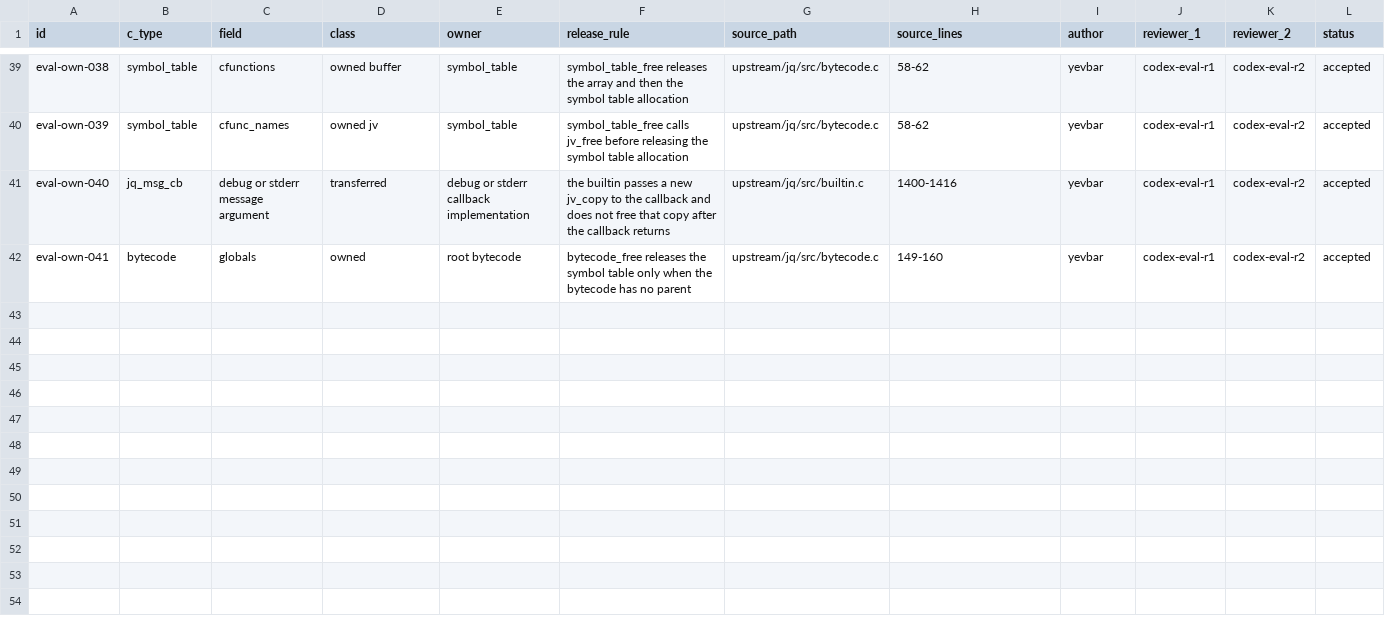
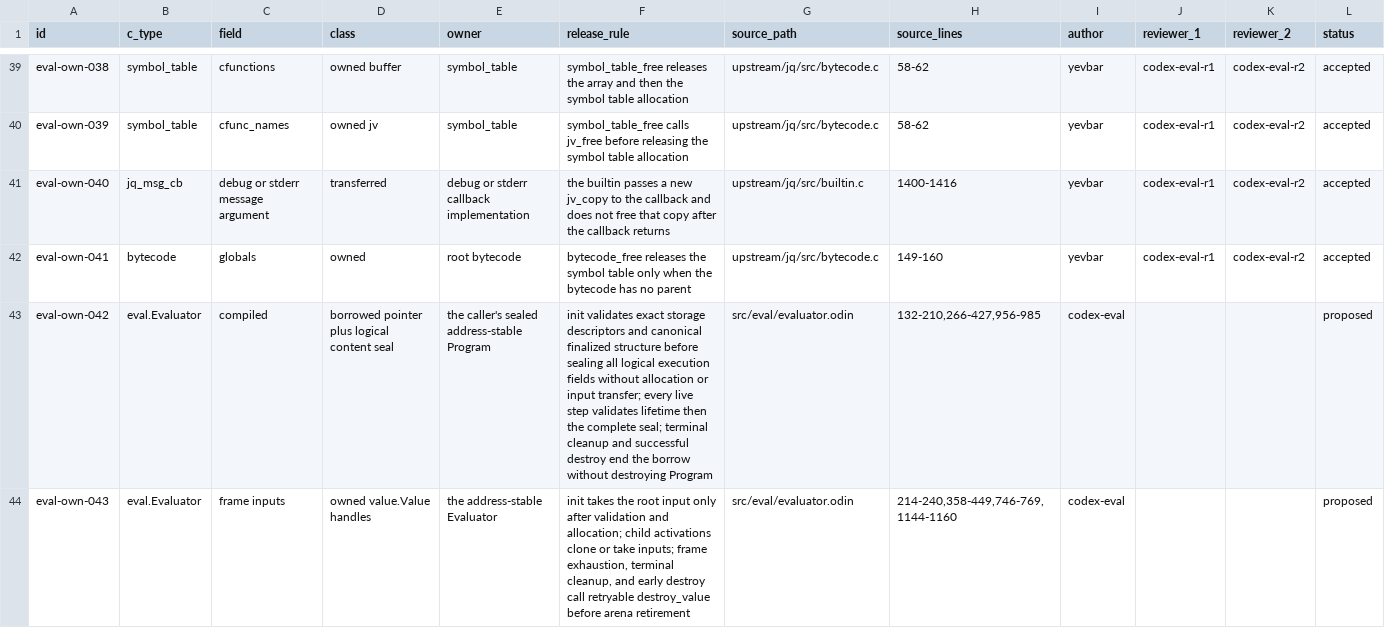
Before and after one commit to yevbar/jq-odin, a TSV file: evidence/ownership/eval.tsv, drawn as a sheet; only a part is shown, gaps mark what is left out; the diff covers the shown part only.

```diff
--- a/evidence/ownership/eval.tsv
+++ b/evidence/ownership/eval.tsv
@@ -42 +42,3 @@ eval-own-040	jq_msg_cb	debug or stderr message argument	transferred	debug or std
 eval-own-041	bytecode	globals	owned	root bytecode	bytecode_free releases the symbol table only when the bytecode has no parent	upstream/jq/src/bytecode.c	149-160	yevbar	codex-eval-r1	codex-eval-r2	accepted
+eval-own-042	eval.Evaluator	compiled	borrowed pointer plus logical content seal	the caller's sealed address-stable Program	init validates exact storage descriptors and canonical finalized structure before sealing all logical execution fields without allocation or input transfer; every live step validates lifetime then the complete seal; terminal cleanup and successful destroy end the borrow without destroying Program	src/eval/evaluator.odin	132-210,266-427,956-985	codex-eval			proposed
+eval-own-043	eval.Evaluator	frame inputs	owned value.Value handles	the address-stable Evaluator	init takes the root input only after validation and allocation; child activations clone or take inputs; frame exhaustion, terminal cleanup, and early destroy call retryable destroy_value before arena retirement	src/eval/evaluator.odin	214-240,358-449,746-769,1144-1160	codex-eval			proposed
```
Also changed, not shown: 5 added rows elsewhere in this file, evidence/claims/eval.tsv, 3 other files.
